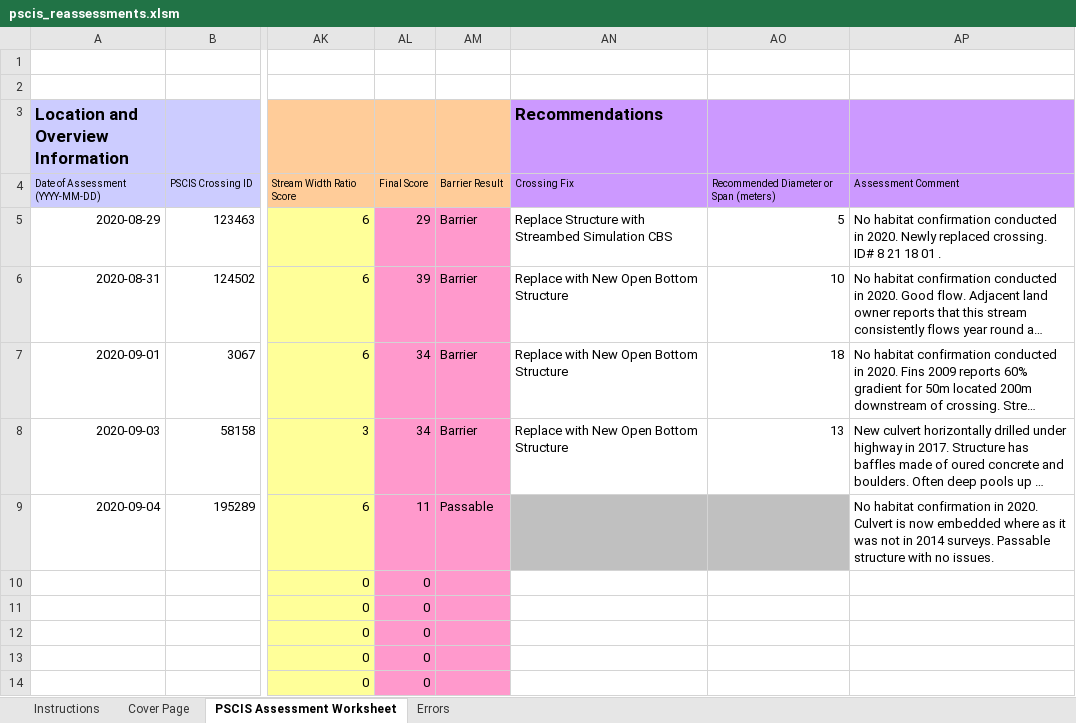
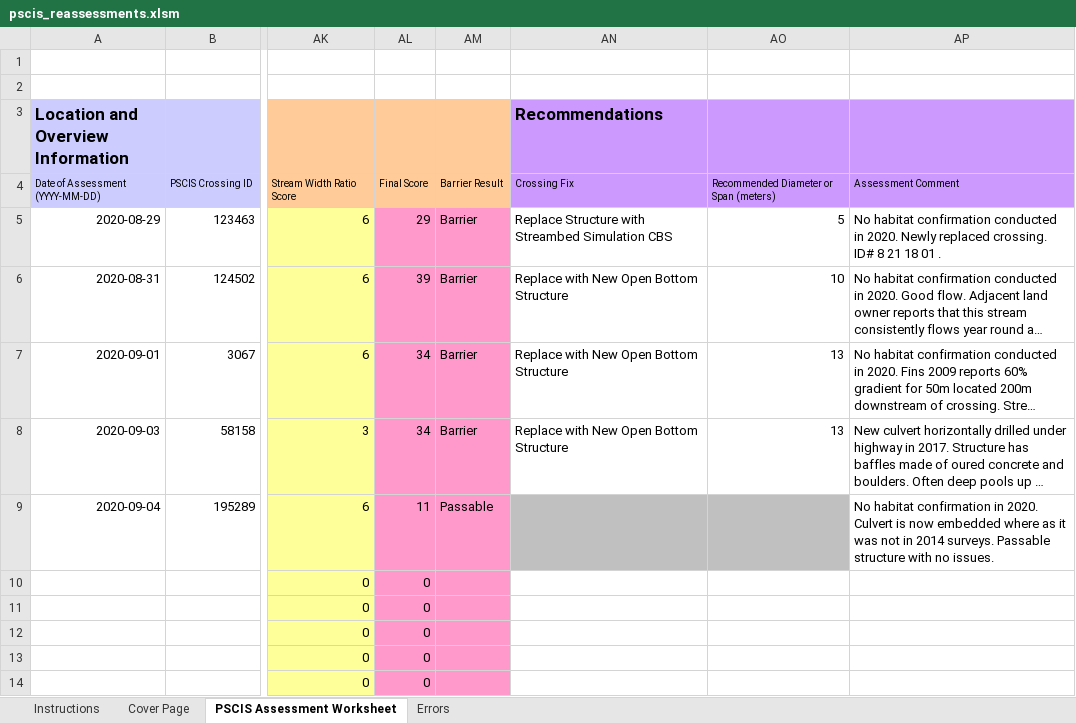
Before and after one commit to NewGraphEnvironment/fish_passage_bulkley_2020_reporting, an Excel workbook: data/pscis_reassessments.xlsm, sheet PSCIS Assessment Worksheet, drawn as a sheet; only a part is shown, gaps mark what is left out; long unchanged cells end in …; values as stored, in another font and other column widths than the file's, no borders; charts and pictures and conditional formats not drawn; the diff names each change by its address in the sheet, - before the commit and + after, or states it on an @@ line.

```diff
--- a/data/pscis_reassessments.xlsm (sheet PSCIS Assessment Worksheet)
+++ b/data/pscis_reassessments.xlsm (sheet PSCIS Assessment Worksheet)
-AO7: 18
+AO7: 13
```
Also changed, not shown: data/pscis_phase1.xlsm, data/pscis_phase2.xlsm, 34 other files.
